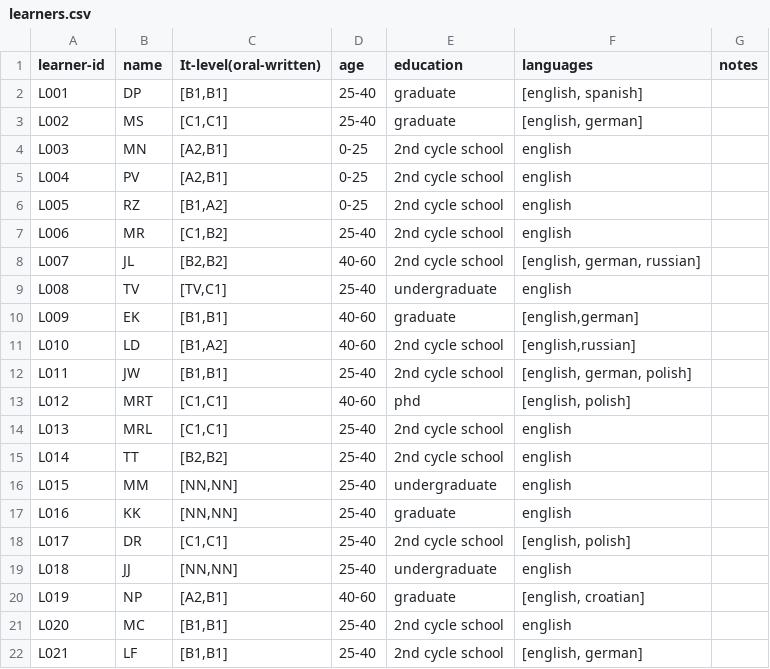
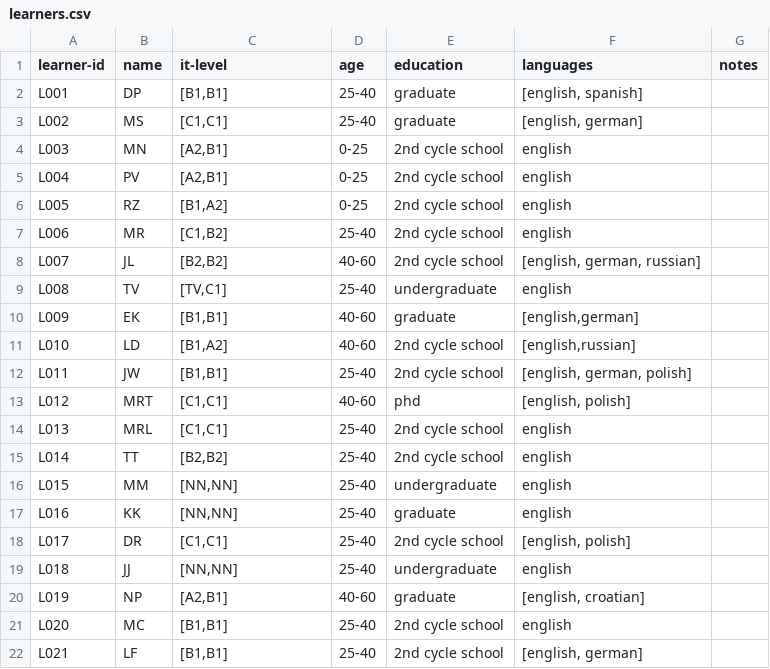
Before and after one commit to Czech-IT/Czech-IT.github.io, a CSV file: _data/learners.csv, drawn as a sheet.

Commit message:
Update learners.csv

```diff
--- a/_data/learners.csv
+++ b/_data/learners.csv
@@ -1,2 +1,2 @@
-learner-id,name,It-level(oral-written),age,education,languages,notes
+learner-id,name,it-level,age,education,languages,notes
 L001,DP,"[B1,B1]",25-40,graduate,"[english, spanish]",
```
